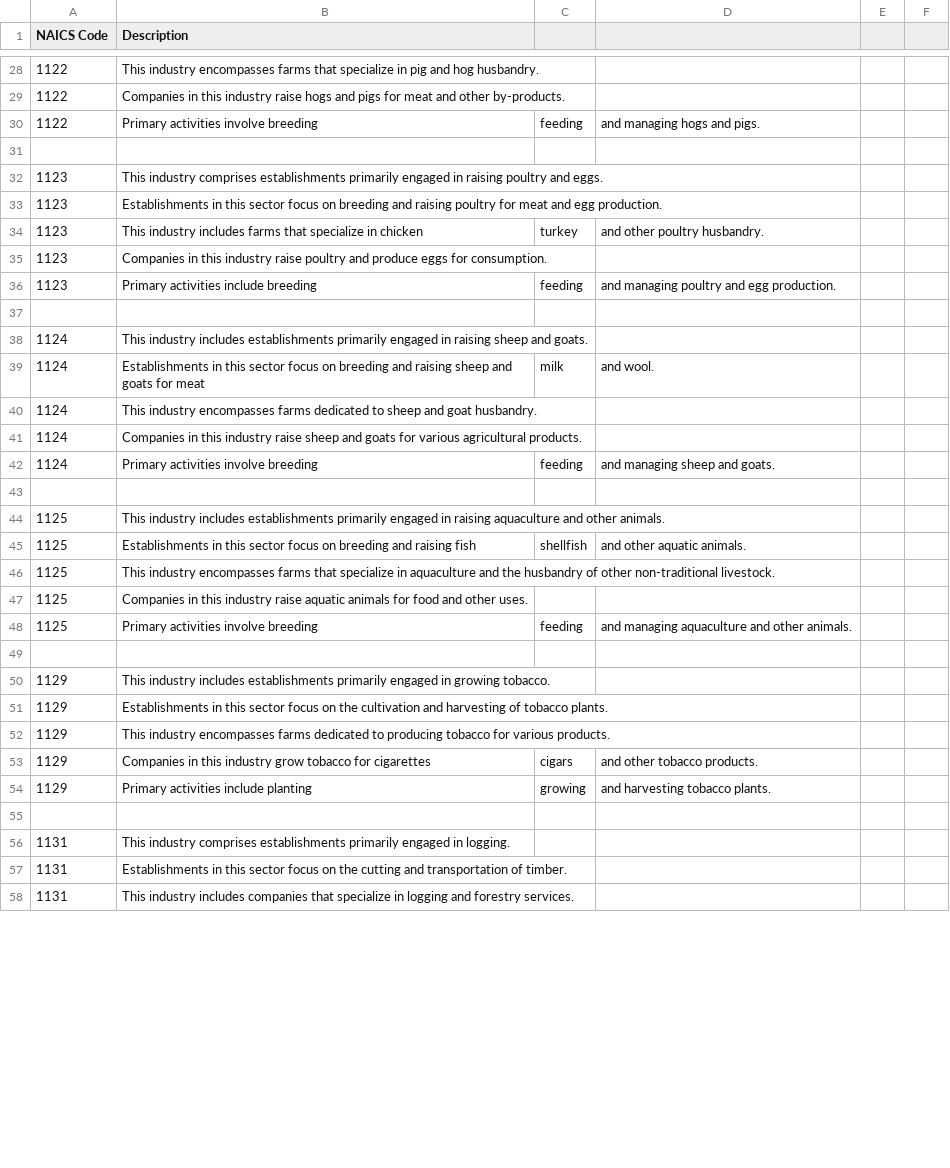
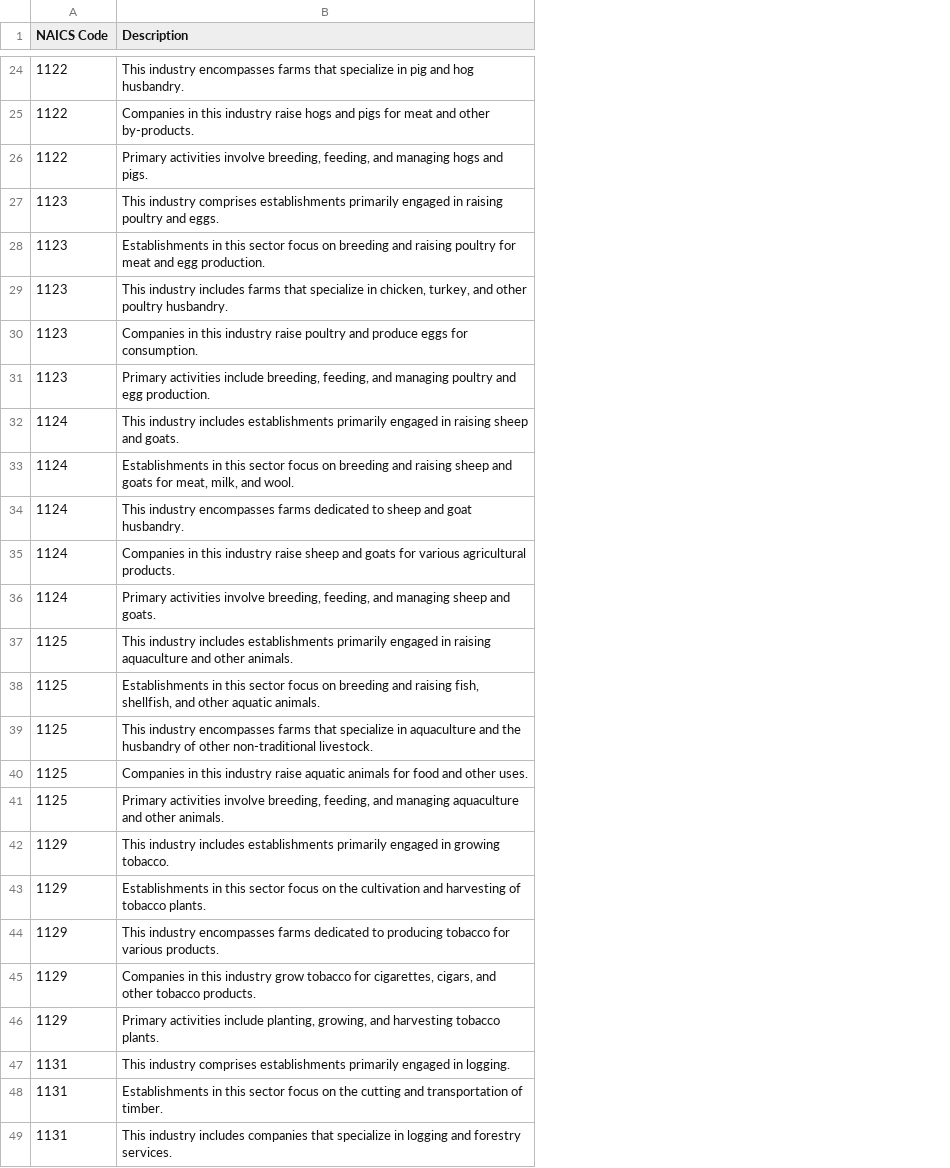
Before and after one commit to ritwikadas07/UMap-Analysis, a CSV file: naics_codes_with_paragraphs.csv, drawn as a sheet; only a part is shown, gaps mark what is left out; removed rows and columns are numbered as before the commit, all else as after; the diff covers the shown part only; the diff names each change by its address in the sheet, - before the commit and + after, or states it on an @@ line.

```diff
--- a/naics_codes_with_paragraphs.csv
+++ b/naics_codes_with_paragraphs.csv
-column C, row 30: feeding; rows 34-36: turkey |  | feeding; rows 39-42: milk |  |  | feeding; rows 45-48: shellfish |  |  | feeding; rows 53-54: cigars | growing
-column D, row 30: and managing hogs and pigs.; rows 34-36: and other poultry husbandry. |  | and managing poultry and egg production.; rows 39-42: and wool. |  |  | and managing sheep and goats.; rows 45-48: and other aquatic animals. |  |  | and managing aquaculture and other animals.; rows 53-54: and other tobacco products. | and harvesting tobacco plants.
-column E, empty
-column F, empty
-B26 (Description): …activities involve breeding
+B26 (Description): …activities involve breeding, feeding, and managing hogs and pigs.
-row 31: (empty)
-B29 (Description): …specialize in chicken
+B29 (Description): …specialize in chicken, turkey, and other poultry husbandry.
-B31 (Description): …activities include breeding
+B31 (Description): …activities include breeding, feeding, and managing poultry and egg production.
-row 37: (empty)
-B33 (Description): …goats for meat
+B33 (Description): …goats for meat, milk, and wool.
-B36 (Description): …activities involve breeding
+B36 (Description): …activities involve breeding, feeding, and managing sheep and goats.
-row 43: (empty)
-B38 (Description): …and raising fish
+B38 (Description): …and raising fish, shellfish, and other aquatic animals.
-B41 (Description): …activities involve breeding
+B41 (Description): …activities involve breeding, feeding, and managing aquaculture and other animals.
-row 49: (empty)
-B45 (Description): …tobacco for cigarettes
+B45 (Description): …tobacco for cigarettes, cigars, and other tobacco products.
-B46 (Description): …activities include planting
+B46 (Description): …activities include planting, growing, and harvesting tobacco plants.
-row 55: (empty)
```
Also changed, not shown: 8 removed rows and 18 edited cells elsewhere in this file, financial_statements_with_paragraphs.csv.
